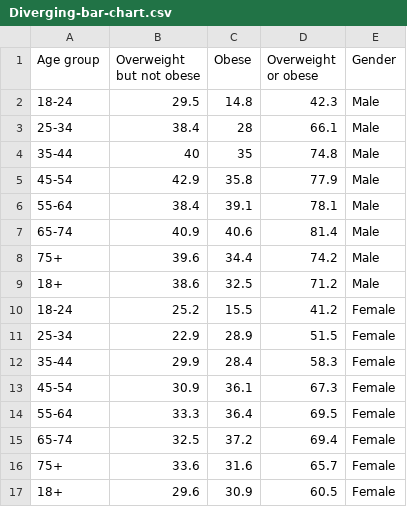
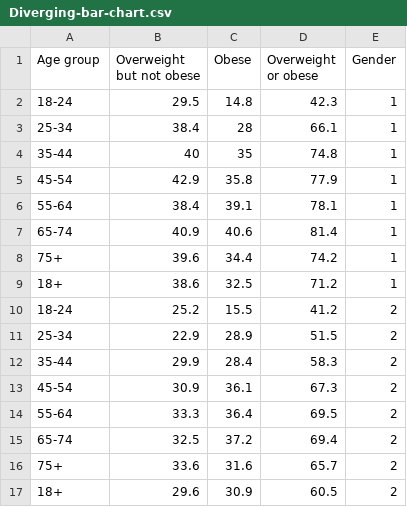
Before and after one commit to kevinarifin/3179, a CSV file: Diverging-bar-chart.csv, drawn as a sheet.

Commit message:
Add files via upload

```diff
--- a/Diverging-bar-chart.csv
+++ b/Diverging-bar-chart.csv
@@ -1,17 +1,17 @@
 Age group,Overweight but not obese,Obese,Overweight or obese,Gender
-18-24,29.5,14.8,42.3,Male
-25-34,38.4,28,66.1,Male
-35-44,40,35,74.8,Male
-45-54,42.9,35.8,77.9,Male
-55-64,38.4,39.1,78.1,Male
-65-74,40.9,40.6,81.4,Male
-75+,39.6,34.4,74.2,Male
-18+,38.6,32.5,71.2,Male
-18-24,25.2,15.5,41.2,Female
-25-34,22.9,28.9,51.5,Female
-35-44,29.9,28.4,58.3,Female
-45-54,30.9,36.1,67.3,Female
-55-64,33.3,36.4,69.5,Female
-65-74,32.5,37.2,69.4,Female
-75+,33.6,31.6,65.7,Female
-18+,29.6,30.9,60.5,Female
+18-24,29.5,14.8,42.3,1
+25-34,38.4,28,66.1,1
+35-44,40,35,74.8,1
+45-54,42.9,35.8,77.9,1
+55-64,38.4,39.1,78.1,1
+65-74,40.9,40.6,81.4,1
+75+,39.6,34.4,74.2,1
+18+,38.6,32.5,71.2,1
+18-24,25.2,15.5,41.2,2
+25-34,22.9,28.9,51.5,2
+35-44,29.9,28.4,58.3,2
+45-54,30.9,36.1,67.3,2
+55-64,33.3,36.4,69.5,2
+65-74,32.5,37.2,69.4,2
+75+,33.6,31.6,65.7,2
+18+,29.6,30.9,60.5,2
```
